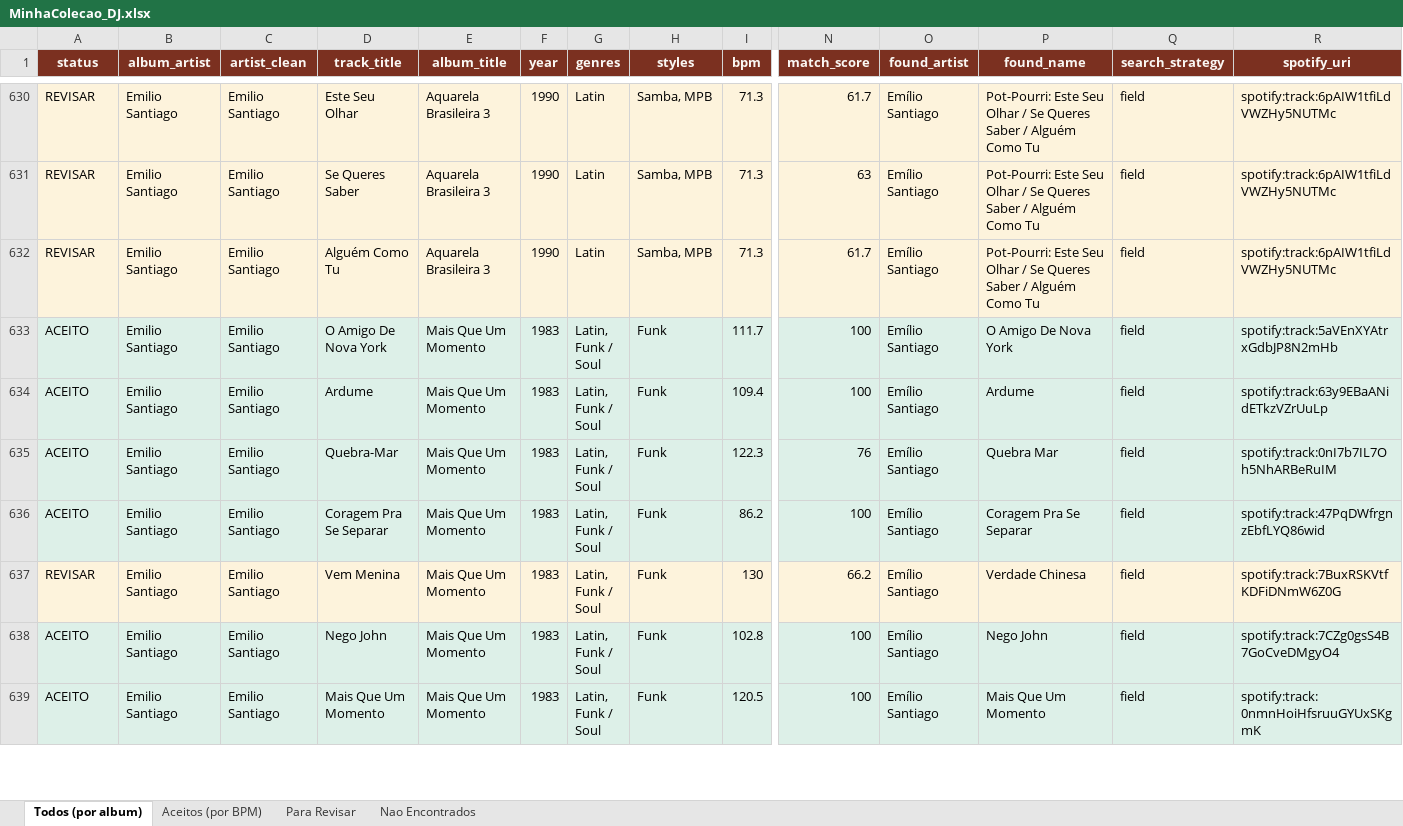
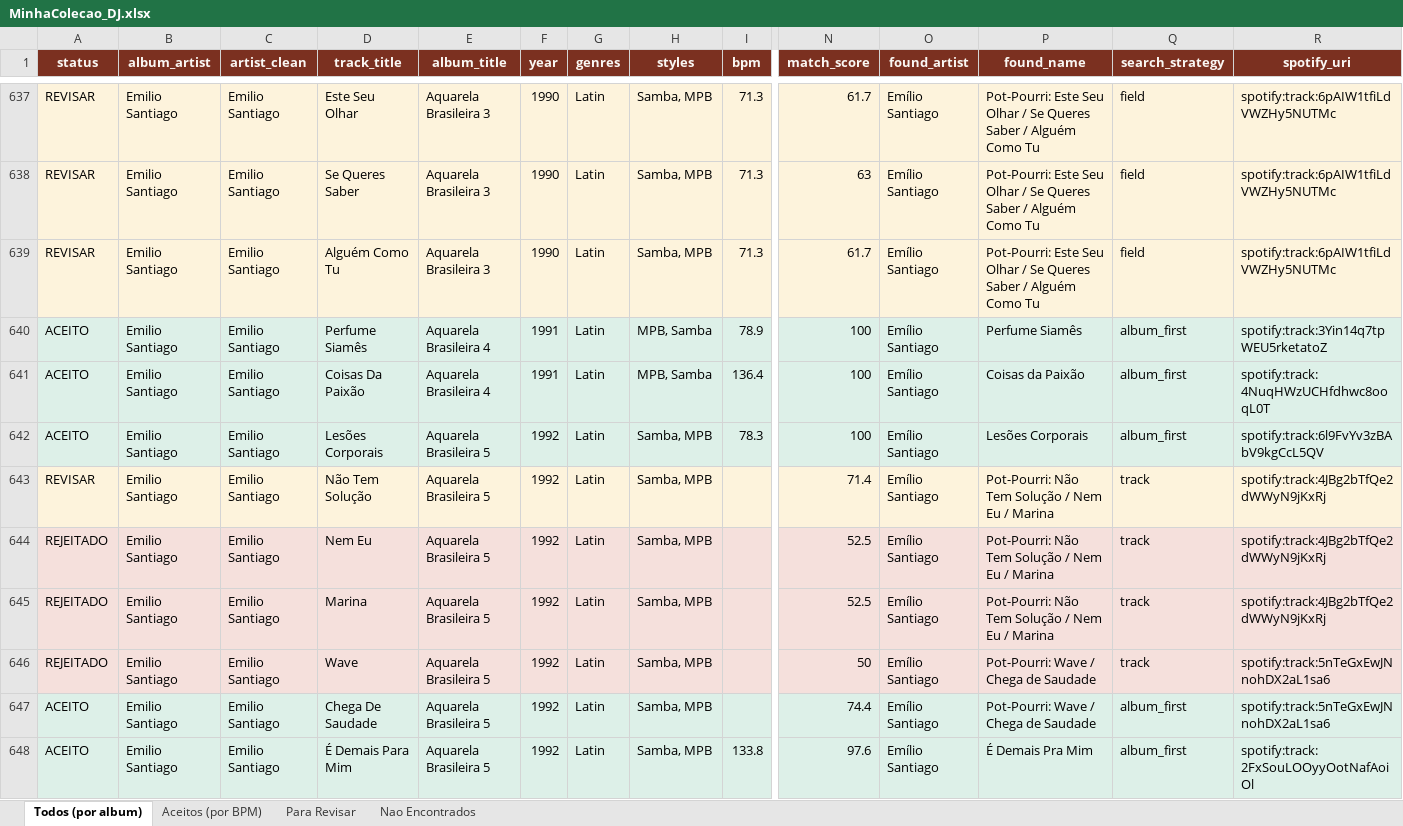
Before and after one commit to amsa2diop/colecaovinil, an Excel workbook: MinhaColecao_DJ.xlsx, sheet Todos (por album), drawn as a sheet; only a part is shown, gaps mark what is left out; the shorter side is filled out with more unchanged rows; values as stored, in another font and other column widths than the file's, no borders; rows hold the shown columns only; the diff covers the shown part only; the diff names each change by its address in the sheet, - before the commit and + after, or states it on an @@ line.

```diff
--- a/MinhaColecao_DJ.xlsx (sheet Todos (por album))
+++ b/MinhaColecao_DJ.xlsx (sheet Todos (por album))
+row 640: ACEITO | Emilio Santiago | Emilio Santiago | Perfume Siamês | Aquarela Brasileira 4 | 1991 | Latin | MPB, Samba | 78.9 | 100 | Emílio Santiago | Perfume Siamês | album_first | spotify:track:3Yin14q7tpWEU5rketatoZ
+row 641: ACEITO | Emilio Santiago | Emilio Santiago | Coisas Da Paixão | Aquarela Brasileira 4 | 1991 | Latin | MPB, Samba | 136.4 | 100 | Emílio Santiago | Coisas da Paixão | album_first | spotify:track:4NuqHWzUCHfdhwc8ooqL0T
+row 642: ACEITO | Emilio Santiago | Emilio Santiago | Lesões Corporais | Aquarela Brasileira 5 | 1992 | Latin | Samba, MPB | 78.3 | 100 | Emílio Santiago | Lesões Corporais | album_first | spotify:track:6l9FvYv3zBAbV9kgCcL5QV
+row 643: REVISAR | Emilio Santiago | Emilio Santiago | Não Tem Solução | Aquarela Brasileira 5 | 1992 | Latin | Samba, MPB |  | 71.4 | Emílio Santiago | Pot-Pourri: Não Tem Solução / Nem Eu / Marina | track | spotify:track:4JBg2bTfQe2dWWyN9jKxRj
+row 644: REJEITADO | Emilio Santiago | Emilio Santiago | Nem Eu | Aquarela Brasileira 5 | 1992 | Latin | Samba, MPB |  | 52.5 | Emílio Santiago | Pot-Pourri: Não Tem Solução / Nem Eu / Marina | track | spotify:track:4JBg2bTfQe2dWWyN9jKxRj
+row 645: REJEITADO | Emilio Santiago | Emilio Santiago | Marina | Aquarela Brasileira 5 | 1992 | Latin | Samba, MPB |  | 52.5 | Emílio Santiago | Pot-Pourri: Não Tem Solução / Nem Eu / Marina | track | spotify:track:4JBg2bTfQe2dWWyN9jKxRj
+row 646: REJEITADO | Emilio Santiago | Emilio Santiago | Wave | Aquarela Brasileira 5 | 1992 | Latin | Samba, MPB |  | 50 | Emílio Santiago | Pot-Pourri: Wave / Chega de Saudade | track | spotify:track:5nTeGxEwJNnohDX2aL1sa6
+row 647: ACEITO | Emilio Santiago | Emilio Santiago | Chega De Saudade | Aquarela Brasileira 5 | 1992 | Latin | Samba, MPB |  | 74.4 | Emílio Santiago | Pot-Pourri: Wave / Chega de Saudade | album_first | spotify:track:5nTeGxEwJNnohDX2aL1sa6
+row 648: ACEITO | Emilio Santiago | Emilio Santiago | É Demais Para Mim | Aquarela Brasileira 5 | 1992 | Latin | Samba, MPB | 133.8 | 97.6 | Emílio Santiago | É Demais Pra Mim | album_first | spotify:track:2FxSouLOOyyOotNafAoiOl
```
Also changed, not shown: 83 added rows elsewhere in this sheet, sheet Aceitos (por BPM), sheet Para Revisar, sheet Nao Encontrados, 6 other files.
